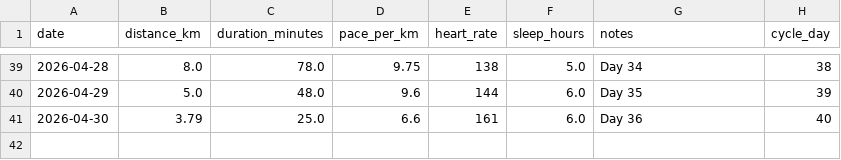
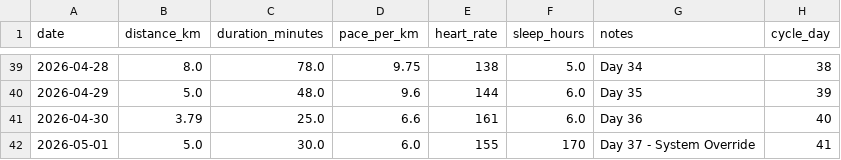
Before and after one commit to hinduja64/sub-30-5k-predictor, a CSV file: master_running_data.csv, drawn as a sheet; only a part is shown, gaps mark what is left out.

```diff
--- a/master_running_data.csv
+++ b/master_running_data.csv
@@ -41 +41,2 @@ date,distance_km,duration_minutes,pace_per_km,heart_rate,sleep_hours,notes,cycle
 2026-04-30,3.79,25.0,6.6,161,6.0,Day 36,40
+2026-05-01,5.0,30.0,6.0,155,170,Day 37 - System Override,41
```
Also changed, not shown: daily_metrics.csv.
